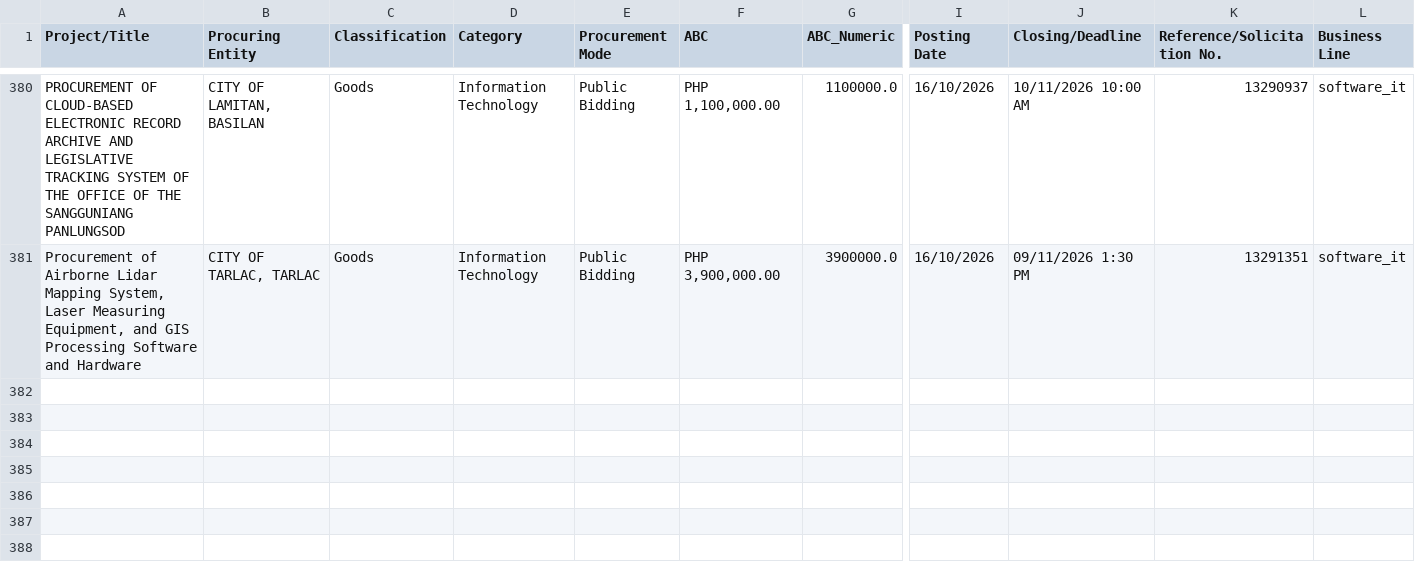
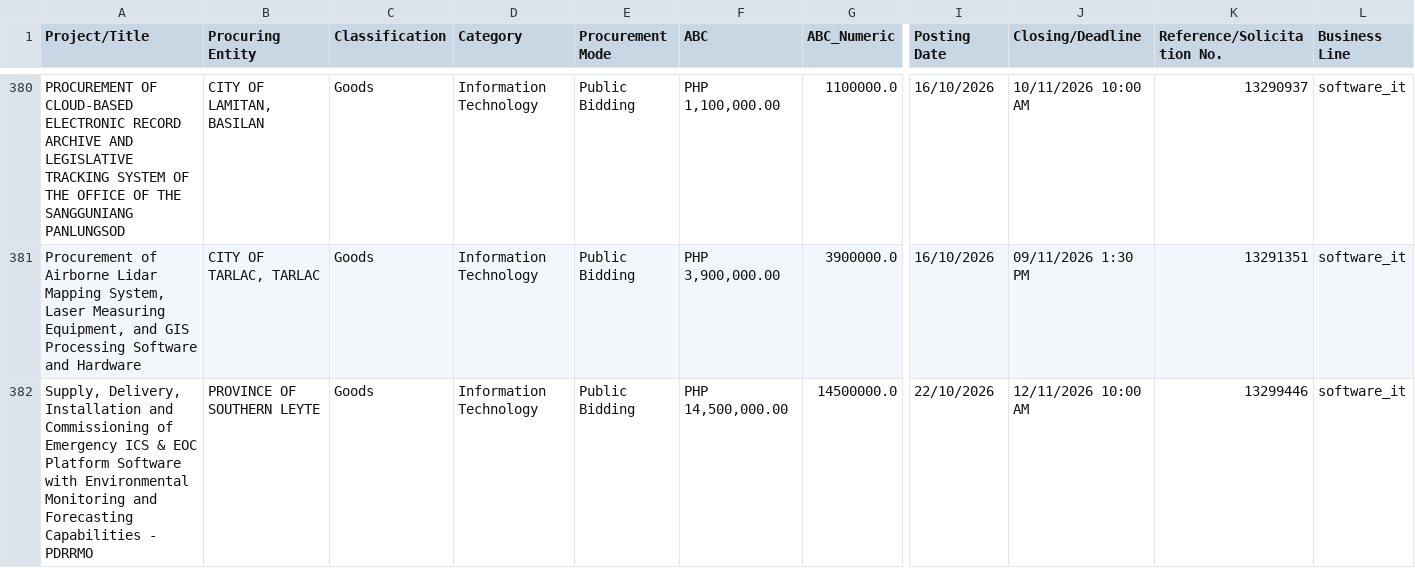
Before and after one commit to chloebellee/philgeps-scraper, a CSV file: philgeps_results_public.csv, drawn as a sheet; only a part is shown, gaps mark what is left out; rows hold the shown columns only; the diff covers the shown part only; the diff names each change by its address in the sheet, - before the commit and + after, or states it on an @@ line.

```diff
--- a/philgeps_results_public.csv
+++ b/philgeps_results_public.csv
+row 382: Supply, Delivery, Installation and Commissioning of Emergency ICS & EOC Platform Software with Environmental Monitoring and Forecasting Capabilities - PDRRMO | PROVINCE OF SOUTHERN LEYTE | Goods | Information Technology | Public Bidding | PHP 14,500,000.00 | 14500000.0 | 22/10/2026 | 12/11/2026 10:00 AM | 13299446 | software_it
```
Also changed, not shown: 1 added row elsewhere in this file.
